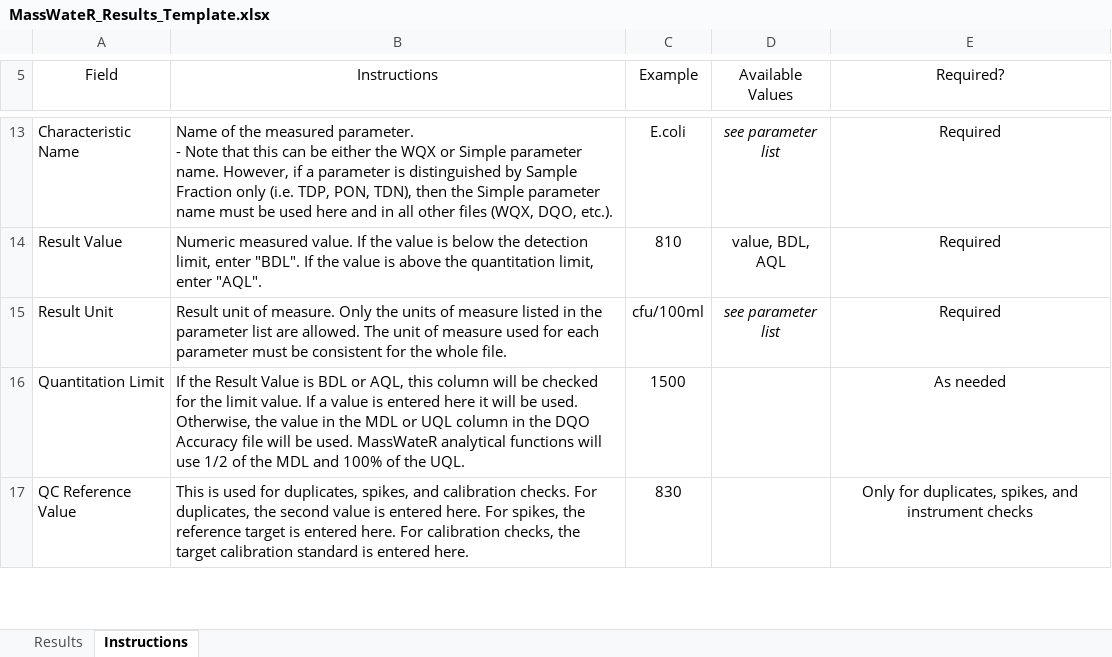
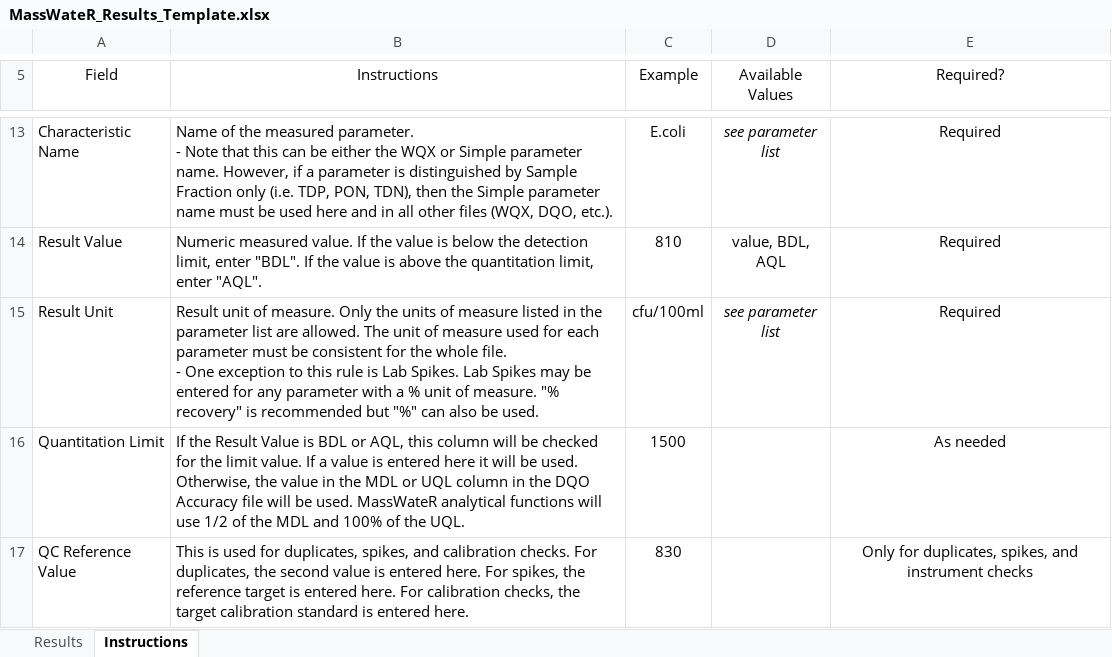
Before and after one commit to massbays-tech/MassWateR, an Excel workbook: inst/extdata/MassWateR_Results_Template.xlsx, sheet Instructions, drawn as a sheet; only a part is shown, gaps mark what is left out; values as stored, in another font and other column widths than the file's, no borders; ↵ is a line break in a cell; the diff names each change by its address in the sheet, - before the commit and + after, or states it on an @@ line.

Commit message:
Add files via upload
Updated instructions for Lab Spike unit of measure

```diff
--- a/inst/extdata/MassWateR_Results_Template.xlsx (sheet Instructions)
+++ b/inst/extdata/MassWateR_Results_Template.xlsx (sheet Instructions)
-B15 (Instructions): …whole file.
+B15 (Instructions): …whole file. ↵ - One exception to this rule is Lab Spikes. Lab Spikes may be entered for any parameter with a % unit of measure. "% recovery" is recommended but "%" can also be used.
```
